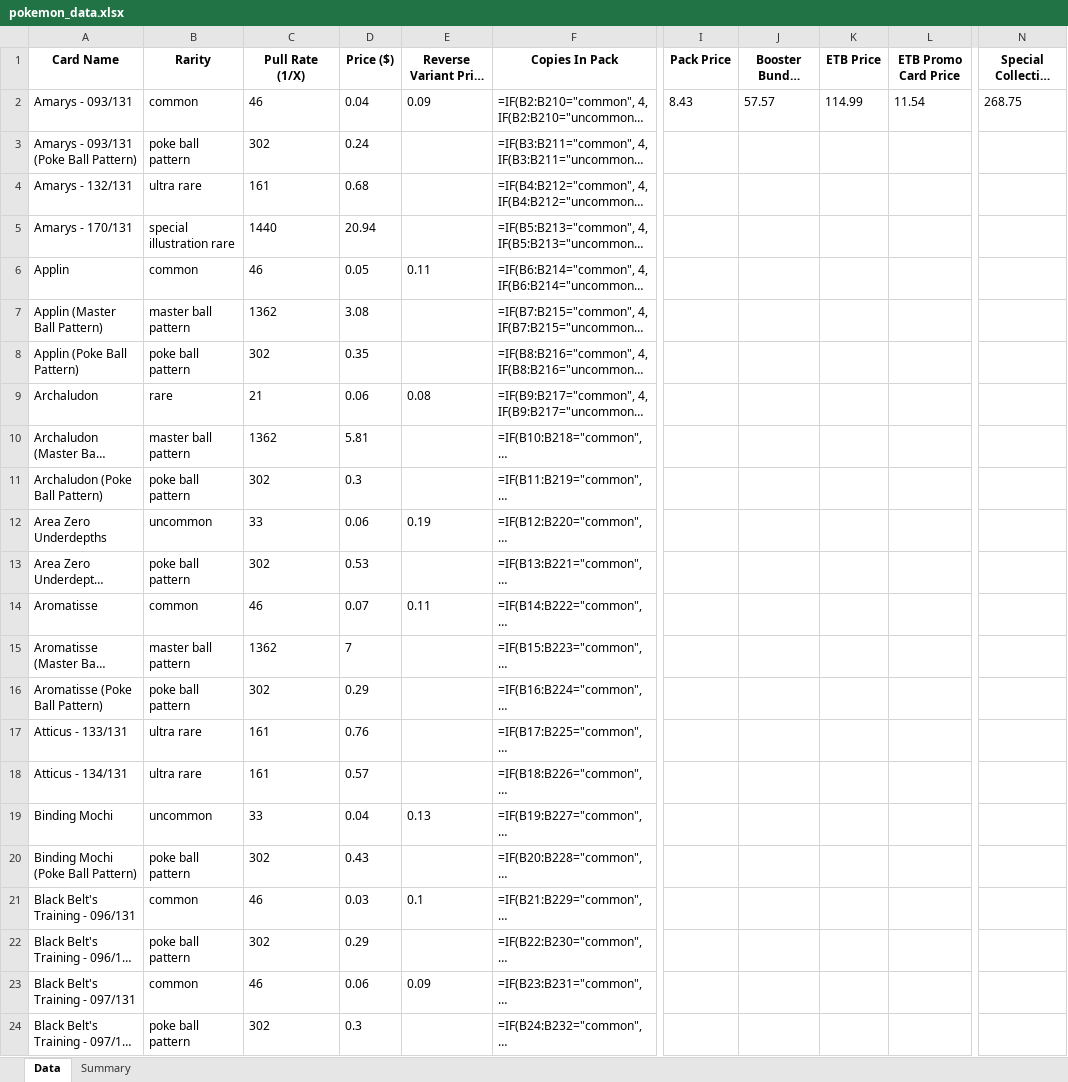
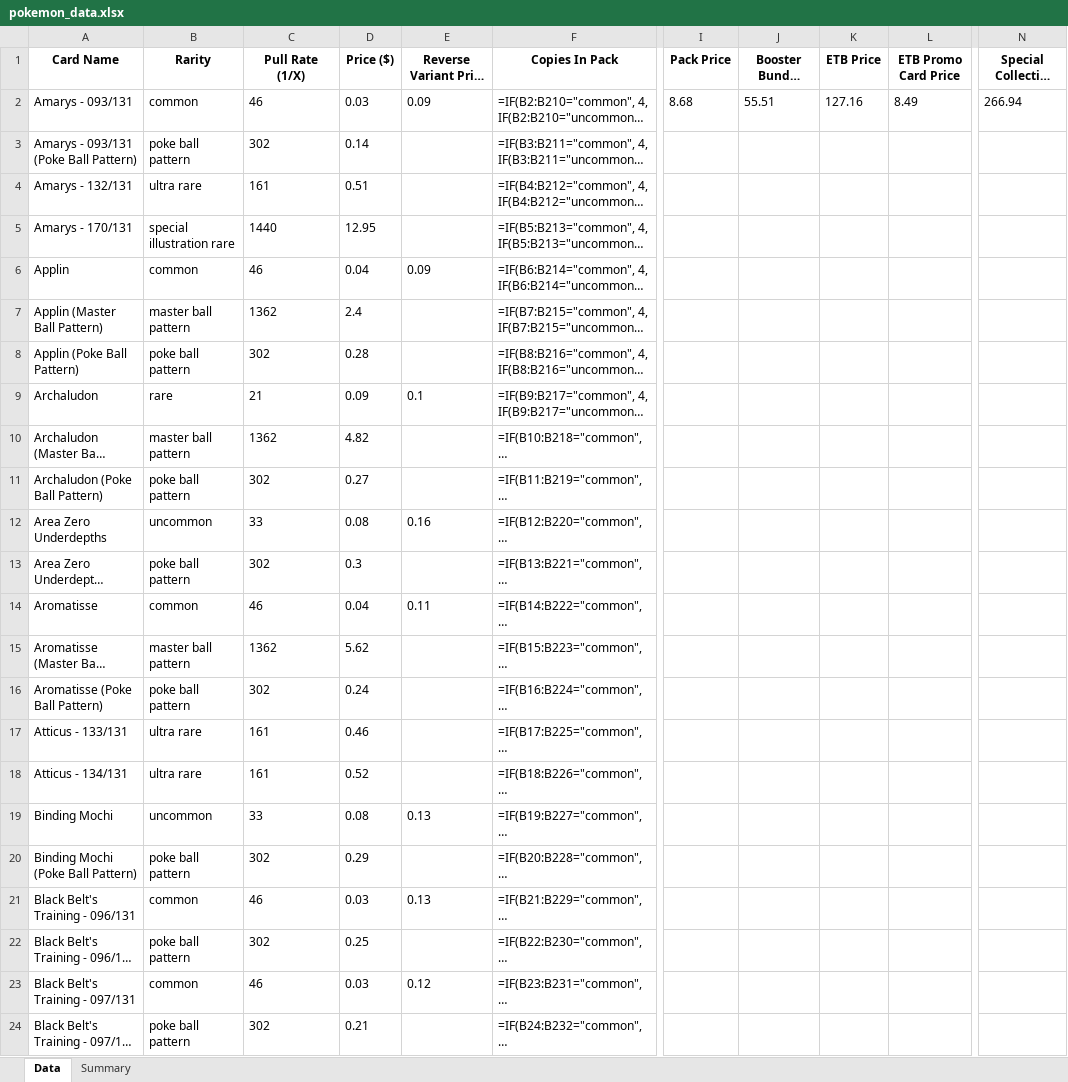
Before and after one commit to BeBoop-Beep/EVRCalculator, an Excel workbook: excelDocs/prismaticEvolution/pokemon_data.xlsx, sheet Data, drawn as a sheet; only a part is shown, gaps mark what is left out; long unchanged cells end in …; values as stored, in another font and other column widths than the file's, no borders; formulas without a stored value are shown as written; the diff covers the shown part only; the diff names each change by its address in the sheet, - before the commit and + after, or states it on an @@ line.

```diff
--- a/excelDocs/prismaticEvolution/pokemon_data.xlsx (sheet Data)
+++ b/excelDocs/prismaticEvolution/pokemon_data.xlsx (sheet Data)
-D2 (Price ($)): 0.04
+D2 (Price ($)): 0.03
-I2 (Pack Price): 8.43
+I2 (Pack Price): 8.68
-J2 (Booster Bundle Price): 57.57
+J2 (Booster Bundle Price): 55.51
-K2 (ETB Price): 114.99
+K2 (ETB Price): 127.16
-L2 (ETB Promo Card Price): 11.54
+L2 (ETB Promo Card Price): 8.49
-N2 (Special Collection Price): 268.75
+N2 (Special Collection Price): 266.94
-D3 (Price ($)): 0.24
+D3 (Price ($)): 0.14
-D4 (Price ($)): 0.68
+D4 (Price ($)): 0.51
-D5 (Price ($)): 20.94
+D5 (Price ($)): 12.95
-D6 (Price ($)): 0.05
+D6 (Price ($)): 0.04
-E6 (Reverse Variant Price ($)): 0.11
+E6 (Reverse Variant Price ($)): 0.09
-D7 (Price ($)): 3.08
+D7 (Price ($)): 2.4
-D8 (Price ($)): 0.35
+D8 (Price ($)): 0.28
-D9 (Price ($)): 0.06
+D9 (Price ($)): 0.09
-E9 (Reverse Variant Price ($)): 0.08
+E9 (Reverse Variant Price ($)): 0.1
-D10 (Price ($)): 5.81
+D10 (Price ($)): 4.82
-D11 (Price ($)): 0.3
+D11 (Price ($)): 0.27
-D12 (Price ($)): 0.06
+D12 (Price ($)): 0.08
-E12 (Reverse Variant Price ($)): 0.19
+E12 (Reverse Variant Price ($)): 0.16
-D13 (Price ($)): 0.53
+D13 (Price ($)): 0.3
-D14 (Price ($)): 0.07
+D14 (Price ($)): 0.04
-D15 (Price ($)): 7
+D15 (Price ($)): 5.62
-D16 (Price ($)): 0.29
+D16 (Price ($)): 0.24
-D17 (Price ($)): 0.76
+D17 (Price ($)): 0.46
-D18 (Price ($)): 0.57
+D18 (Price ($)): 0.52
-D19 (Price ($)): 0.04
+D19 (Price ($)): 0.08
-D20 (Price ($)): 0.43
+D20 (Price ($)): 0.29
-E21 (Reverse Variant Price ($)): 0.1
+E21 (Reverse Variant Price ($)): 0.13
-D22 (Price ($)): 0.29
+D22 (Price ($)): 0.25
-D23 (Price ($)): 0.06
+D23 (Price ($)): 0.03
-E23 (Reverse Variant Price ($)): 0.09
+E23 (Reverse Variant Price ($)): 0.12
-D24 (Price ($)): 0.3
+D24 (Price ($)): 0.21
```
Also changed, not shown: 382 edited cells elsewhere in this sheet, excelDocs/paldeanFates/pokemon_data.xlsx, excelDocs/paradoxRift/pokemon_data.xlsx, 11 other files.
